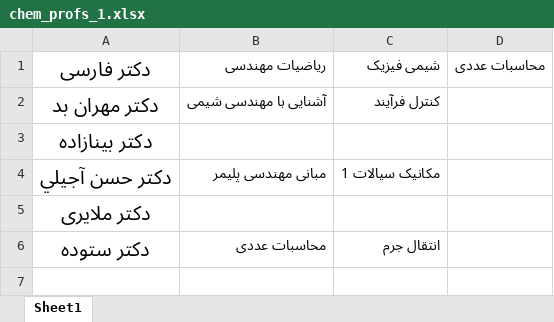
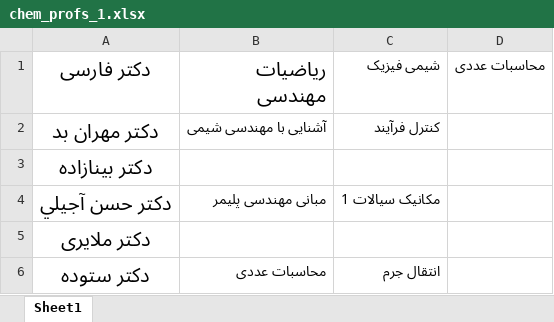
Before and after one commit to Arefeh902/ExamScheduling, an Excel workbook: data/chem_profs_1.xlsx, sheet Sheet1, drawn as a sheet; values as stored, in another font and other column widths than the file's, no borders; the diff names each change by its address in the sheet, - before the commit and + after, or states it on an @@ line.

```diff
--- a/data/chem_profs_1.xlsx (sheet Sheet1)
+++ b/data/chem_profs_1.xlsx (sheet Sheet1)
-B1 bold: off
+B1 bold: on, text size: larger
```
Also changed, not shown: data/chem_profs_2.xlsx, 3 other files.
